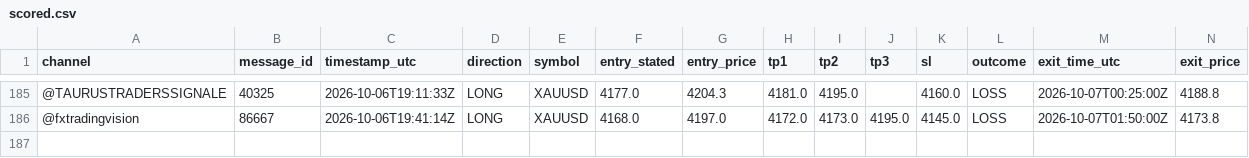
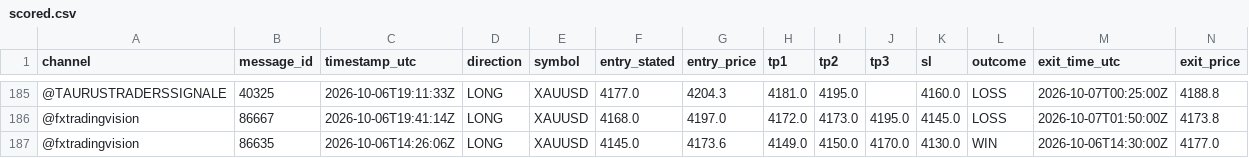
Before and after one commit to hallohallo2010-cmd/Signal-Backtesting-Ai-with-Telegram, a CSV file: scored.csv, drawn as a sheet; only a part is shown, gaps mark what is left out; rows hold the shown columns only; the diff names each change by its address in the sheet, - before the commit and + after, or states it on an @@ line.

```diff
--- a/scored.csv
+++ b/scored.csv
+row 187: @fxtradingvision | 86635 | 2026-10-06T14:26:06Z | LONG | XAUUSD | 4145.0 | 4173.6 | 4149.0 | 4150.0 | 4170.0 | 4130.0 | WIN | 2026-10-06T14:30:00Z | 4177.0
```
Also changed, not shown: near_misses.csv, signals.csv.
